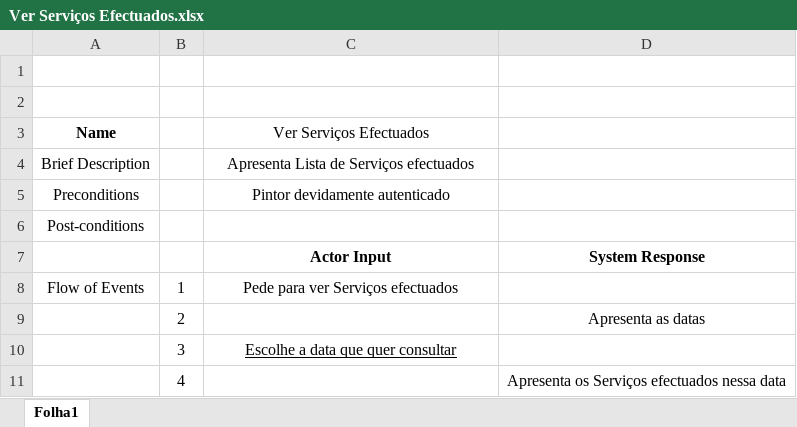
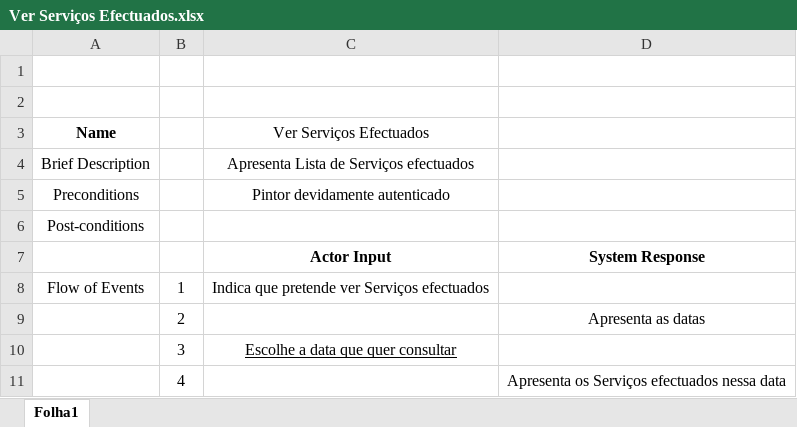
Before and after one commit to JoaoGomes2110/li4-17-18, an Excel workbook: Fase2/UML/Especificação de Use Cases/Ver Serviços Efectuados.xlsx, sheet Folha1, drawn as a sheet; values as stored, in another font and other column widths than the file's, no borders; the diff names each change by its address in the sheet, - before the commit and + after, or states it on an @@ line.

```diff
--- a/Fase2/UML/Especificação de Use Cases/Ver Serviços Efectuados.xlsx (sheet Folha1)
+++ b/Fase2/UML/Especificação de Use Cases/Ver Serviços Efectuados.xlsx (sheet Folha1)
-C8 (Ver Serviços Efectuados): Pede para ver Serviços efectuados
+C8 (Ver Serviços Efectuados): Indica que pretende ver Serviços efectuados
```
Also changed, not shown: Fase2/UML/Especificação de Use Cases/Editar lista de Materiais.xlsx, Fase2/UML/Especificação de Use Cases/Ver Serviços Agendados.xlsx, 5 other files.
